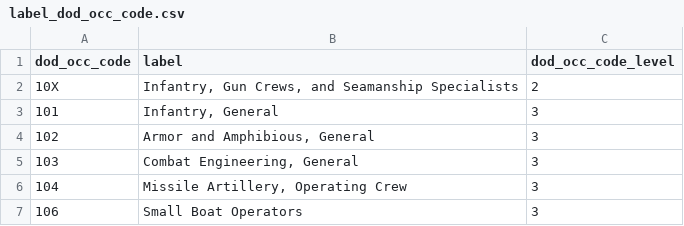
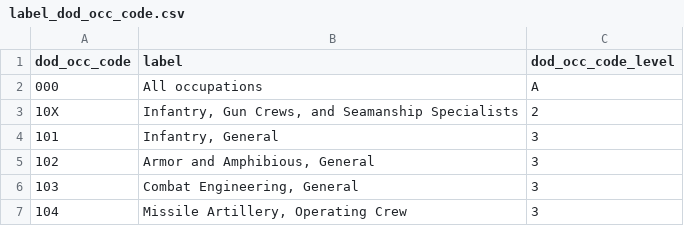
Before and after one commit to LEDApplications/veo-metadata, a CSV file: raw/label_dod_occ_code.csv, drawn as a sheet; only a part is shown; the shorter side is filled out with more unchanged rows; the diff names each change by its address in the sheet, - before the commit and + after, or states it on an @@ line.

```diff
--- a/raw/label_dod_occ_code.csv
+++ b/raw/label_dod_occ_code.csv
+row 2: 000 | All occupations | A
```
Also changed, not shown: raw/label_fipsnum.csv, raw/label_industry.csv, 3 other files.
